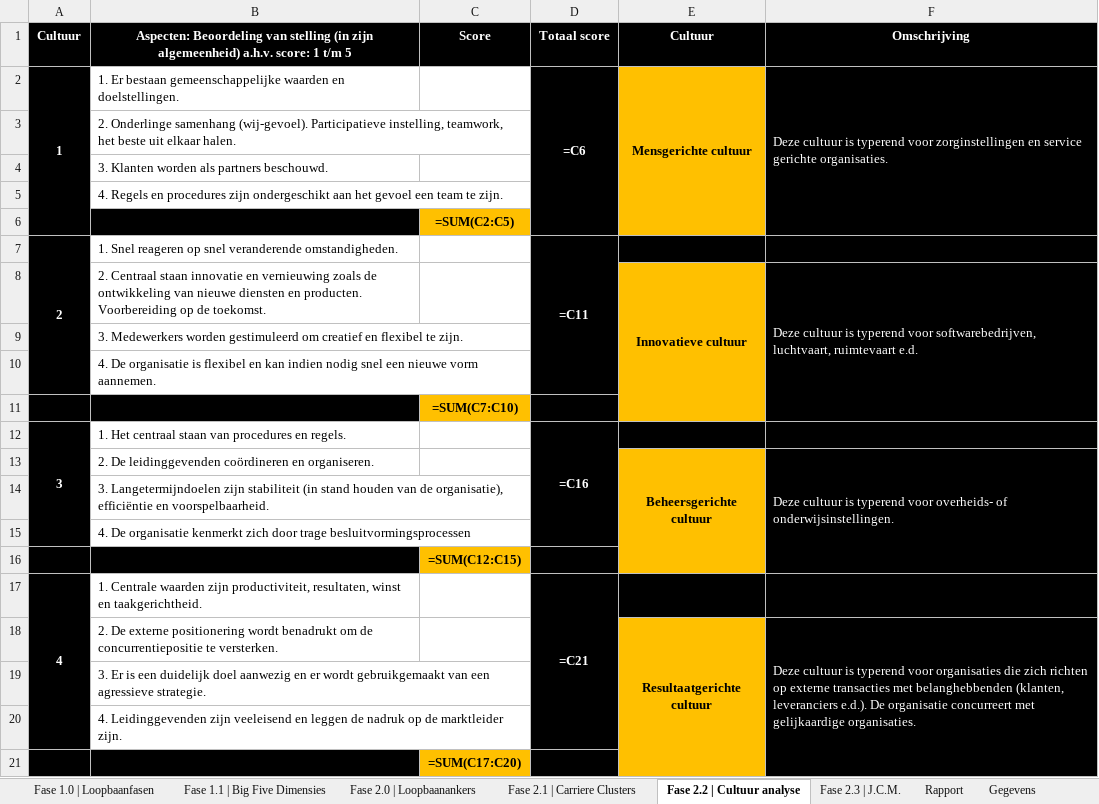
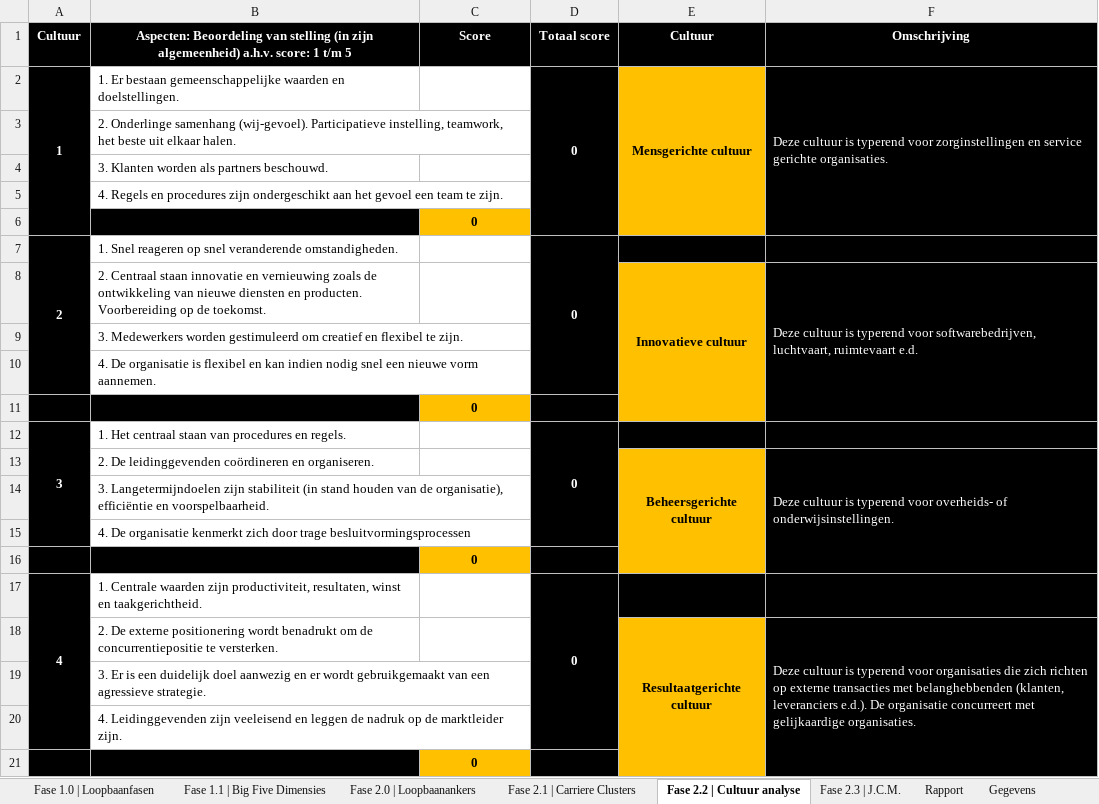
Before and after one commit to alakunnasmette/LaborProject2026, an Excel workbook: Loopbaan onderzoek 5.0 template.xlsx, sheet Fase 2.2 | Cultuur analyse, drawn as a sheet; values as stored, in another font and other column widths than the file's, no borders; formulas without a stored value are shown as written; charts and pictures not drawn; the diff names each change by its address in the sheet, - before the commit and + after, or states it on an @@ line.

```diff
--- a/Loopbaan onderzoek 5.0 template.xlsx (sheet Fase 2.2 | Cultuur analyse)
+++ b/Loopbaan onderzoek 5.0 template.xlsx (sheet Fase 2.2 | Cultuur analyse)
-D2 (Totaal score): =C6
+D2 (Totaal score): 0
-C6 (Score): =SUM(C2:C5)
+C6 (Score): 0
-D7 (Totaal score): =C11
+D7 (Totaal score): 0
-C11 (Score): =SUM(C7:C10)
+C11 (Score): 0
-D12 (Totaal score): =C16
+D12 (Totaal score): 0
-C16 (Score): =SUM(C12:C15)
+C16 (Score): 0
-D17 (Totaal score): =C21
+D17 (Totaal score): 0
-C21 (Score): =SUM(C17:C20)
+C21 (Score): 0
```
Also changed, not shown: sheet Fase 2.1 | Carriere Clusters, sheet Fase 2.0 | Loopbaanankers, sheet Fase 2.3 | J.C.M., sheet Fase 1.1 | Big Five Dimensies, charts or pictures, 18 other files.
